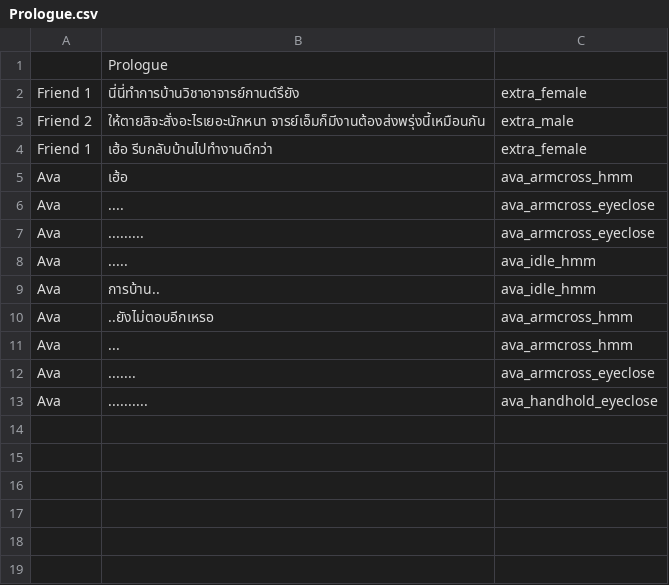
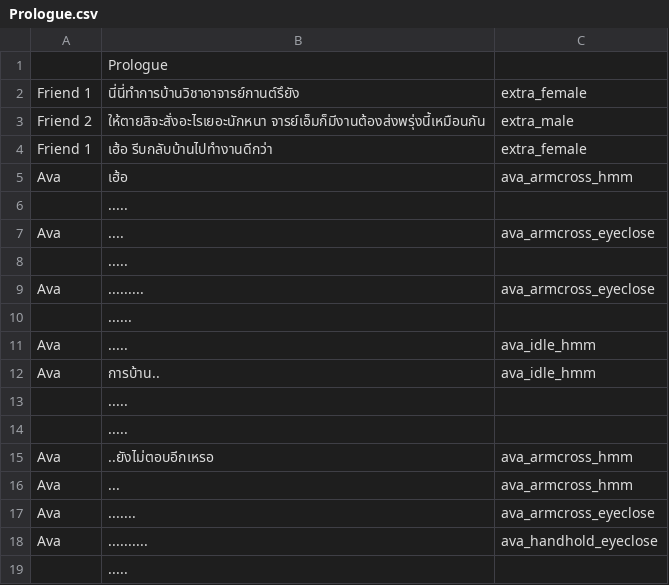
Before and after one commit to PongpobCH/GameProject, a CSV file: Gameproject/Assets/gameData/Dialogue/Prologue.csv, drawn as a sheet.

```diff
--- a/Gameproject/Assets/gameData/Dialogue/Prologue.csv
+++ b/Gameproject/Assets/gameData/Dialogue/Prologue.csv
@@ -5,6 +5,11 @@ Friend 1, เฮ้อ รีบกลับบ้านไปทำงานด
 Ava,เฮ้อ,ava_armcross_hmm
+,.....,
 Ava,....,ava_armcross_eyeclose
+,.....,
 Ava,.........,ava_armcross_eyeclose
+,......,
 Ava,.....,ava_idle_hmm
 Ava,การบ้าน..,ava_idle_hmm
+,.....,
+,.....,
 Ava,..ยังไม่ตอบอีกเหรอ,ava_armcross_hmm
@@ -13 +18,2 @@ Ava,.......,ava_armcross_eyeclose
 Ava,..........,ava_handhold_eyeclose
+,.....,
```
Also changed, not shown: Gameproject/Assets/gameData/Dialogue/Day01.csv, 34 other files.
